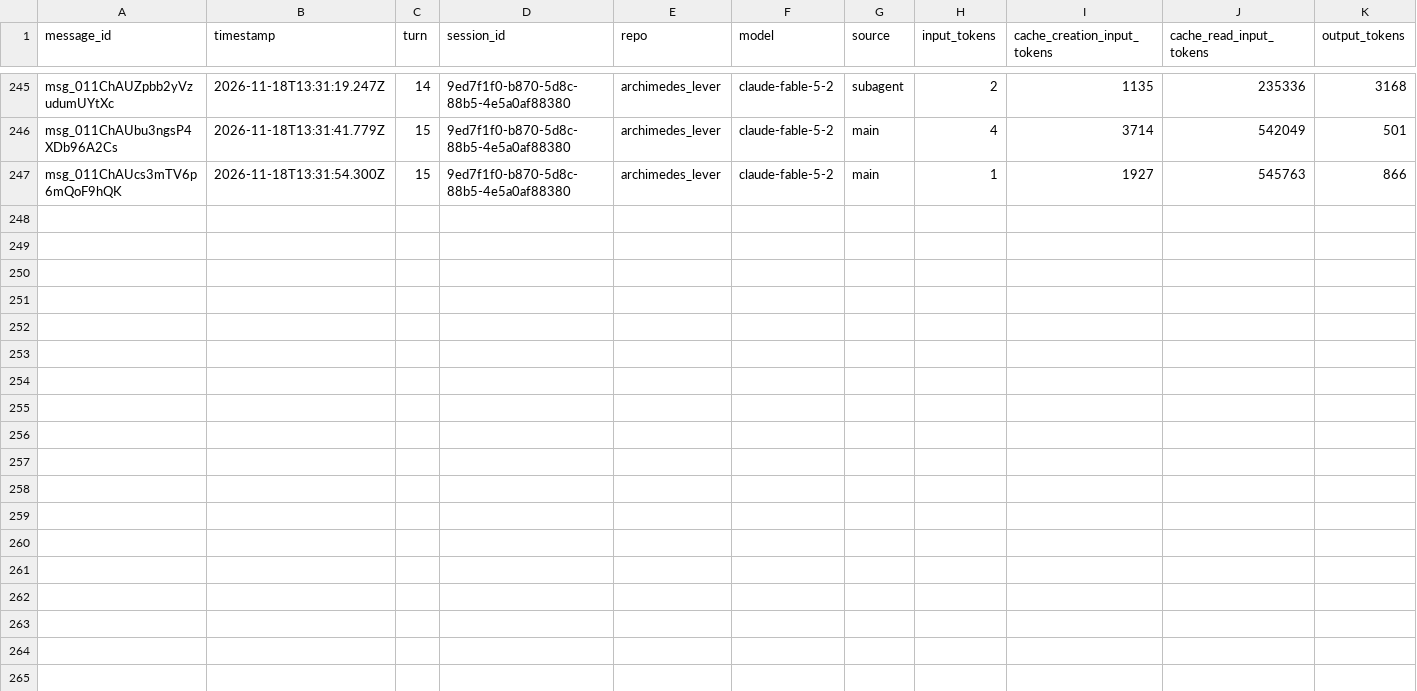
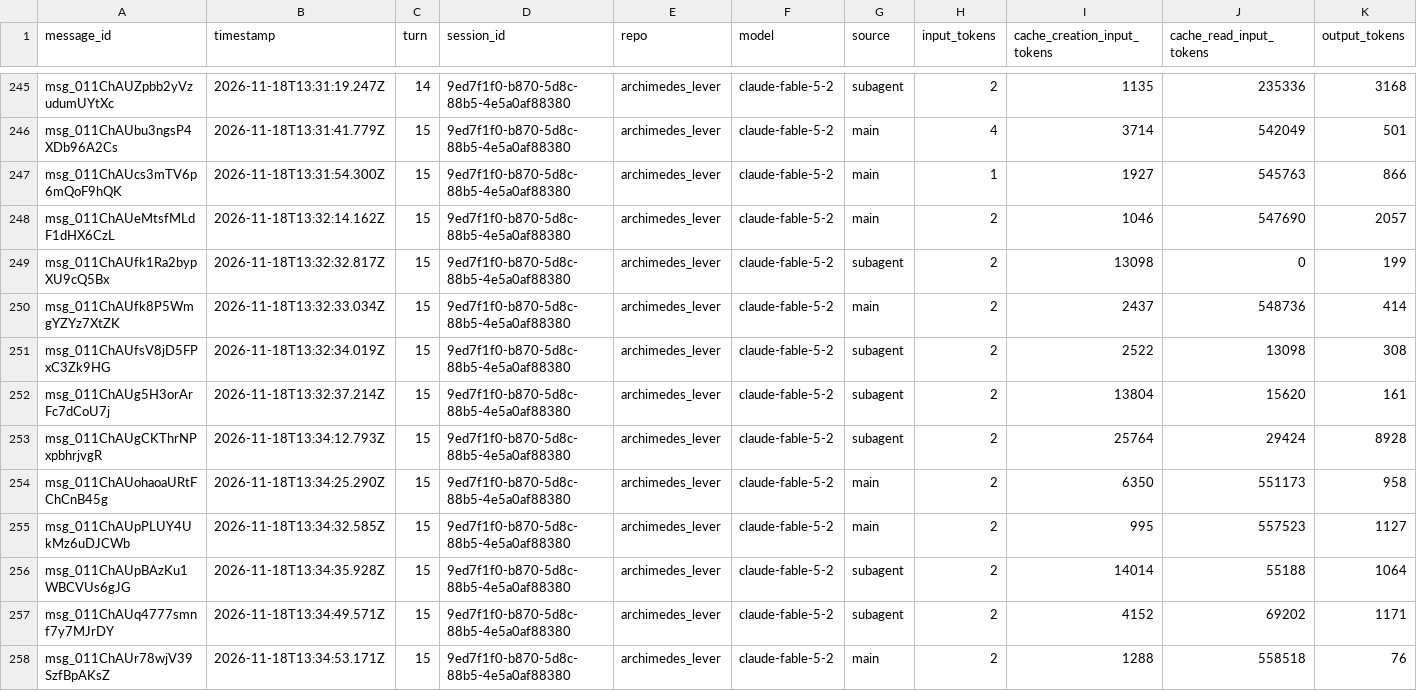
Before and after one commit to rhope-ops/archimedes_lever, a CSV file: sessions/9ed7f1f0-b870-5d8c-88b5-4e5a0af88380.csv, drawn as a sheet; only a part is shown, gaps mark what is left out.

```diff
--- a/sessions/9ed7f1f0-b870-5d8c-88b5-4e5a0af88380.csv
+++ b/sessions/9ed7f1f0-b870-5d8c-88b5-4e5a0af88380.csv
@@ -247 +247,12 @@ msg_011ChAUbu3ngsP4XDb96A2Cs,2026-11-18T13:31:41.779Z,15,9ed7f1f0-b870-5d8c-88b5
 msg_011ChAUcs3mTV6p6mQoF9hQK,2026-11-18T13:31:54.300Z,15,9ed7f1f0-b870-5d8c-88b5-4e5a0af88380,archimedes_lever,claude-fable-5-2,main,1,1927,545763,866
+msg_011ChAUeMtsfMLdF1dHX6CzL,2026-11-18T13:32:14.162Z,15,9ed7f1f0-b870-5d8c-88b5-4e5a0af88380,archimedes_lever,claude-fable-5-2,main,2,1046,547690,2057
+msg_011ChAUfk1Ra2bypXU9cQ5Bx,2026-11-18T13:32:32.817Z,15,9ed7f1f0-b870-5d8c-88b5-4e5a0af88380,archimedes_lever,claude-fable-5-2,subagent,2,13098,0,199
+msg_011ChAUfk8P5WmgYZYz7XtZK,2026-11-18T13:32:33.034Z,15,9ed7f1f0-b870-5d8c-88b5-4e5a0af88380,archimedes_lever,claude-fable-5-2,main,2,2437,548736,414
+msg_011ChAUfsV8jD5FPxC3Zk9HG,2026-11-18T13:32:34.019Z,15,9ed7f1f0-b870-5d8c-88b5-4e5a0af88380,archimedes_lever,claude-fable-5-2,subagent,2,2522,13098,308
+msg_011ChAUg5H3orArFc7dCoU7j,2026-11-18T13:32:37.214Z,15,9ed7f1f0-b870-5d8c-88b5-4e5a0af88380,archimedes_lever,claude-fable-5-2,subagent,2,13804,15620,161
+msg_011ChAUgCKThrNPxpbhrjvgR,2026-11-18T13:34:12.793Z,15,9ed7f1f0-b870-5d8c-88b5-4e5a0af88380,archimedes_lever,claude-fable-5-2,subagent,2,25764,29424,8928
+msg_011ChAUohaoaURtFChCnB45g,2026-11-18T13:34:25.290Z,15,9ed7f1f0-b870-5d8c-88b5-4e5a0af88380,archimedes_lever,claude-fable-5-2,main,2,6350,551173,958
+msg_011ChAUpPLUY4UkMz6uDJCWb,2026-11-18T13:34:32.585Z,15,9ed7f1f0-b870-5d8c-88b5-4e5a0af88380,archimedes_lever,claude-fable-5-2,main,2,995,557523,1127
+msg_011ChAUpBAzKu1WBCVUs6gJG,2026-11-18T13:34:35.928Z,15,9ed7f1f0-b870-5d8c-88b5-4e5a0af88380,archimedes_lever,claude-fable-5-2,subagent,2,14014,55188,1064
+msg_011ChAUq4777smnf7y7MJrDY,2026-11-18T13:34:49.571Z,15,9ed7f1f0-b870-5d8c-88b5-4e5a0af88380,archimedes_lever,claude-fable-5-2,subagent,2,4152,69202,1171
+msg_011ChAUr78wjV39SzfBpAKsZ,2026-11-18T13:34:53.171Z,15,9ed7f1f0-b870-5d8c-88b5-4e5a0af88380,archimedes_lever,claude-fable-5-2,main,2,1288,558518,76
```
